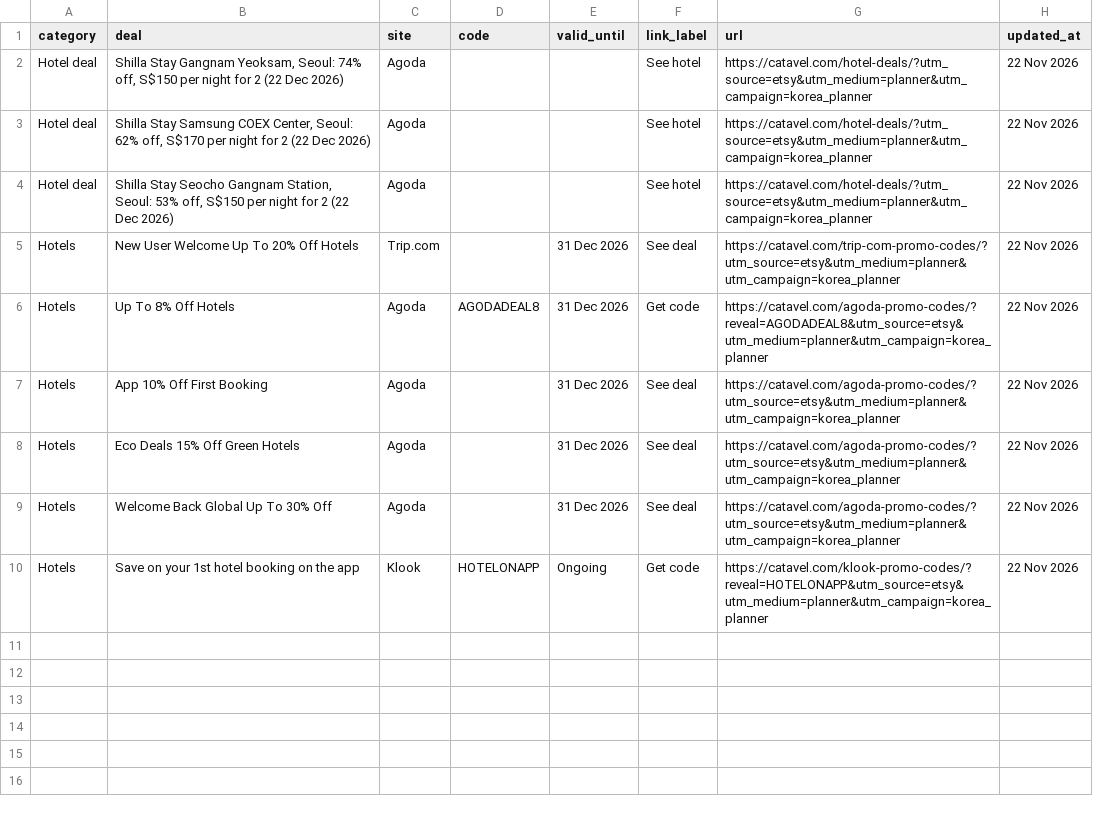
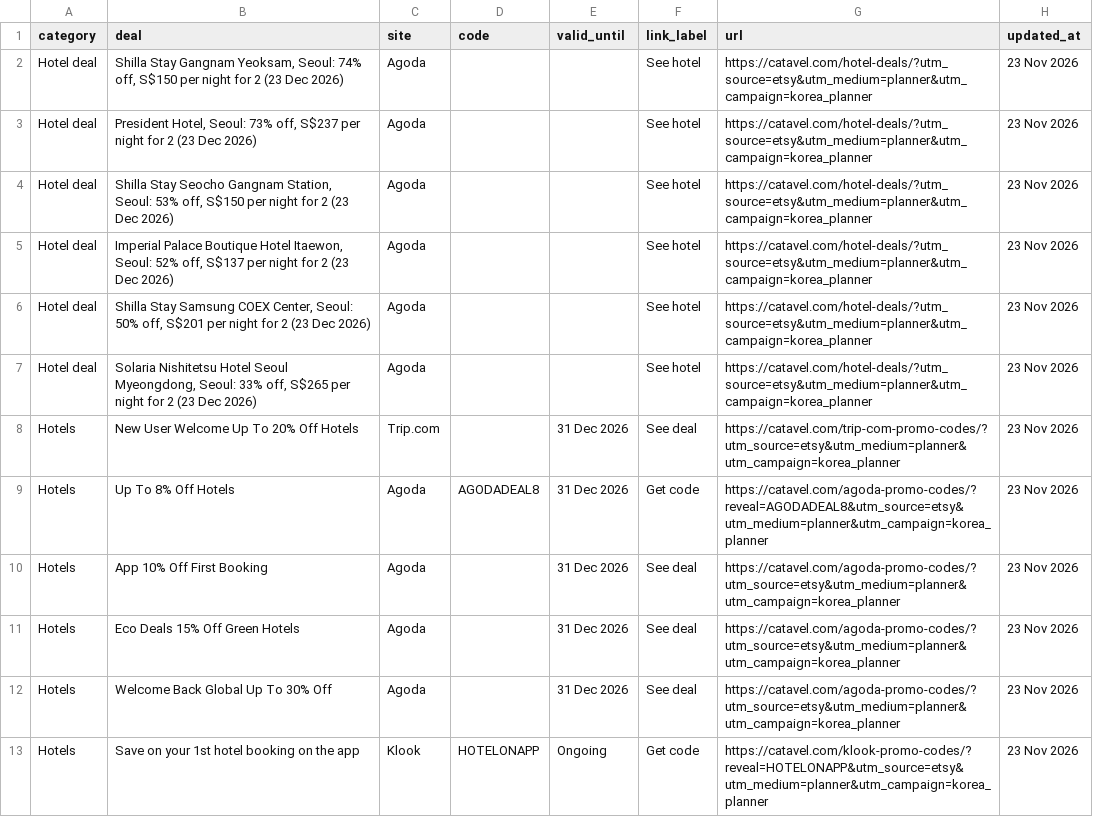
Before and after one commit to catavel/Catavel, a CSV file: feeds/planner-korea.csv, drawn as a sheet.

Commit message:
chore: update planner feed korea [2026-11-23]

```diff
--- a/feeds/planner-korea.csv
+++ b/feeds/planner-korea.csv
@@ -1,10 +1,13 @@
 category,deal,site,code,valid_until,link_label,url,updated_at
-Hotel deal,"Shilla Stay Gangnam Yeoksam, Seoul: 74% off, S$150 per night for 2 (22 Dec 2026)",Agoda,,,See hotel,https://catavel.com/hotel-deals/?utm_source=etsy&utm_medium=planner&utm_campaign=korea_planner,22 Nov 2026
-Hotel deal,"Shilla Stay Samsung COEX Center, Seoul: 62% off, S$170 per night for 2 (22 Dec 2026)",Agoda,,,See hotel,https://catavel.com/hotel-deals/?utm_source=etsy&utm_medium=planner&utm_campaign=korea_planner,22 Nov 2026
-Hotel deal,"Shilla Stay Seocho Gangnam Station, Seoul: 53% off, S$150 per night for 2 (22 Dec 2026)",Agoda,,,See hotel,https://catavel.com/hotel-deals/?utm_source=etsy&utm_medium=planner&utm_campaign=korea_planner,22 Nov 2026
-Hotels,New User Welcome Up To 20% Off Hotels,Trip.com,,31 Dec 2026,See deal,https://catavel.com/trip-com-promo-codes/?utm_source=etsy&utm_medium=planner&utm_campaign=korea_planner,22 Nov 2026
-Hotels,Up To 8% Off Hotels,Agoda,AGODADEAL8,31 Dec 2026,Get code,https://catavel.com/agoda-promo-codes/?reveal=AGODADEAL8&utm_source=etsy&utm_medium=planner&utm_campaign=korea_planner,22 Nov 2026
-Hotels,App 10% Off First Booking,Agoda,,31 Dec 2026,See deal,https://catavel.com/agoda-promo-codes/?utm_source=etsy&utm_medium=planner&utm_campaign=korea_planner,22 Nov 2026
-Hotels,Eco Deals 15% Off Green Hotels,Agoda,,31 Dec 2026,See deal,https://catavel.com/agoda-promo-codes/?utm_source=etsy&utm_medium=planner&utm_campaign=korea_planner,22 Nov 2026
-Hotels,Welcome Back Global Up To 30% Off,Agoda,,31 Dec 2026,See deal,https://catavel.com/agoda-promo-codes/?utm_source=etsy&utm_medium=planner&utm_campaign=korea_planner,22 Nov 2026
-Hotels,Save on your 1st hotel booking on the app,Klook,HOTELONAPP,Ongoing,Get code,https://catavel.com/klook-promo-codes/?reveal=HOTELONAPP&utm_source=etsy&utm_medium=planner&utm_campaign=korea_planner,22 Nov 2026
+Hotel deal,"Shilla Stay Gangnam Yeoksam, Seoul: 74% off, S$150 per night for 2 (23 Dec 2026)",Agoda,,,See hotel,https://catavel.com/hotel-deals/?utm_source=etsy&utm_medium=planner&utm_campaign=korea_planner,23 Nov 2026
+Hotel deal,"President Hotel, Seoul: 73% off, S$237 per night for 2 (23 Dec 2026)",Agoda,,,See hotel,https://catavel.com/hotel-deals/?utm_source=etsy&utm_medium=planner&utm_campaign=korea_planner,23 Nov 2026
+Hotel deal,"Shilla Stay Seocho Gangnam Station, Seoul: 53% off, S$150 per night for 2 (23 Dec 2026)",Agoda,,,See hotel,https://catavel.com/hotel-deals/?utm_source=etsy&utm_medium=planner&utm_campaign=korea_planner,23 Nov 2026
+Hotel deal,"Imperial Palace Boutique Hotel Itaewon, Seoul: 52% off, S$137 per night for 2 (23 Dec 2026)",Agoda,,,See hotel,https://catavel.com/hotel-deals/?utm_source=etsy&utm_medium=planner&utm_campaign=korea_planner,23 Nov 2026
+Hotel deal,"Shilla Stay Samsung COEX Center, Seoul: 50% off, S$201 per night for 2 (23 Dec 2026)",Agoda,,,See hotel,https://catavel.com/hotel-deals/?utm_source=etsy&utm_medium=planner&utm_campaign=korea_planner,23 Nov 2026
+Hotel deal,"Solaria Nishitetsu Hotel Seoul Myeongdong, Seoul: 33% off, S$265 per night for 2 (23 Dec 2026)",Agoda,,,See hotel,https://catavel.com/hotel-deals/?utm_source=etsy&utm_medium=planner&utm_campaign=korea_planner,23 Nov 2026
+Hotels,New User Welcome Up To 20% Off Hotels,Trip.com,,31 Dec 2026,See deal,https://catavel.com/trip-com-promo-codes/?utm_source=etsy&utm_medium=planner&utm_campaign=korea_planner,23 Nov 2026
+Hotels,Up To 8% Off Hotels,Agoda,AGODADEAL8,31 Dec 2026,Get code,https://catavel.com/agoda-promo-codes/?reveal=AGODADEAL8&utm_source=etsy&utm_medium=planner&utm_campaign=korea_planner,23 Nov 2026
+Hotels,App 10% Off First Booking,Agoda,,31 Dec 2026,See deal,https://catavel.com/agoda-promo-codes/?utm_source=etsy&utm_medium=planner&utm_campaign=korea_planner,23 Nov 2026
+Hotels,Eco Deals 15% Off Green Hotels,Agoda,,31 Dec 2026,See deal,https://catavel.com/agoda-promo-codes/?utm_source=etsy&utm_medium=planner&utm_campaign=korea_planner,23 Nov 2026
+Hotels,Welcome Back Global Up To 30% Off,Agoda,,31 Dec 2026,See deal,https://catavel.com/agoda-promo-codes/?utm_source=etsy&utm_medium=planner&utm_campaign=korea_planner,23 Nov 2026
+Hotels,Save on your 1st hotel booking on the app,Klook,HOTELONAPP,Ongoing,Get code,https://catavel.com/klook-promo-codes/?reveal=HOTELONAPP&utm_source=etsy&utm_medium=planner&utm_campaign=korea_planner,23 Nov 2026
```
